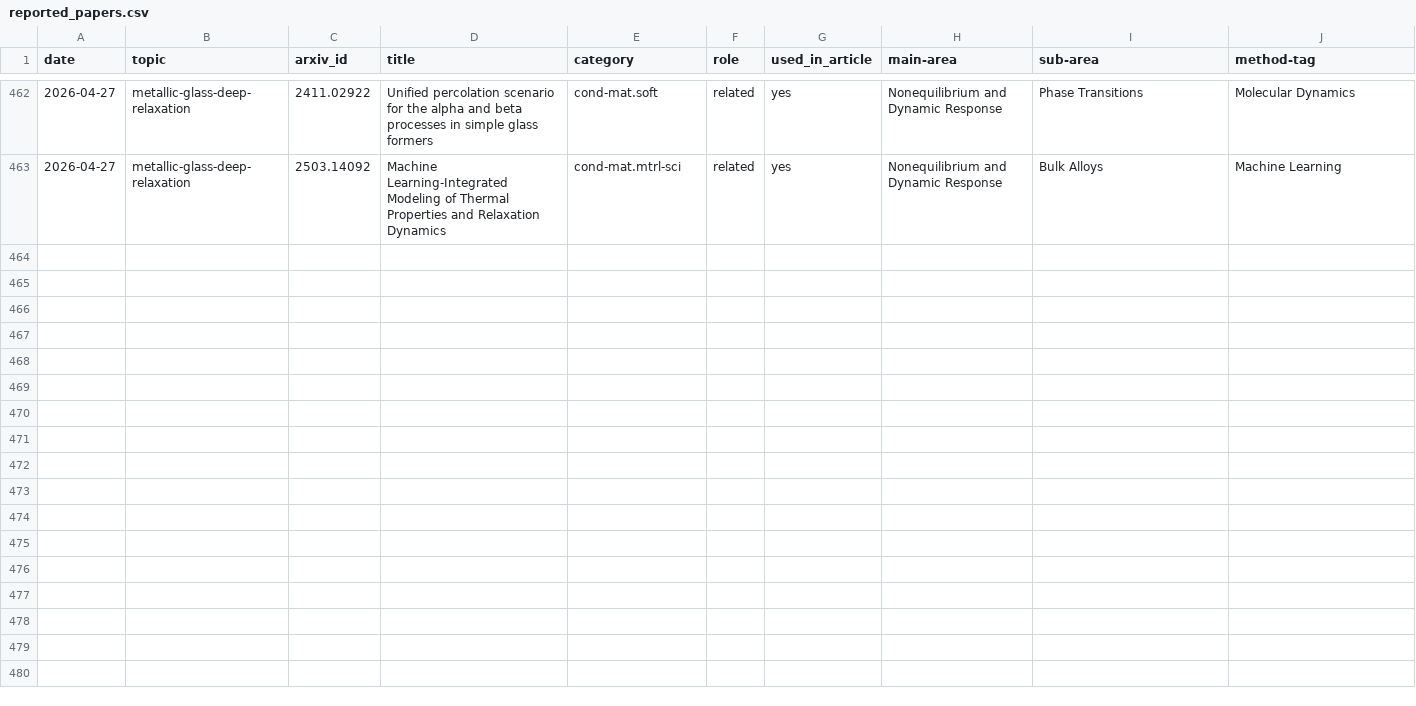
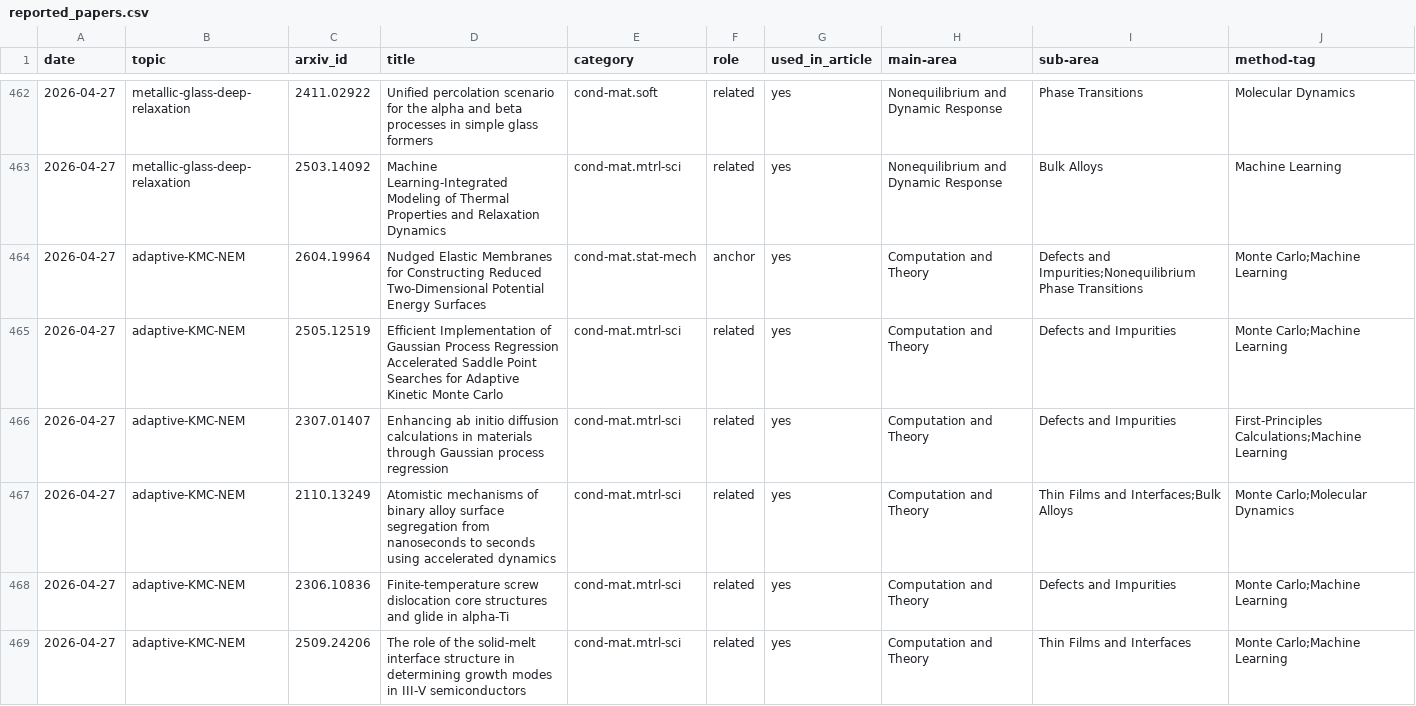
Before and after one commit to rd070672/arxiv-review, a CSV file: src/topic/reported_papers.csv, drawn as a sheet; only a part is shown, gaps mark what is left out; the diff covers the shown part only; the diff names each change by its address in the sheet, - before the commit and + after, or states it on an @@ line.

```diff
--- a/src/topic/reported_papers.csv
+++ b/src/topic/reported_papers.csv
+row 464: 2026-04-27 | adaptive-KMC-NEM | 2604.19964 | Nudged Elastic Membranes for Constructing Reduced Two-Dimensional Potential Energy Surfaces | cond-mat.stat-mech | anchor | yes | Computation and Theory | Defects and Impurities;Nonequilibrium Phase Transitions | Monte Carlo;Machine Learning
+row 465: 2026-04-27 | adaptive-KMC-NEM | 2505.12519 | Efficient Implementation of Gaussian Process Regression Accelerated Saddle Point Searches for Adaptive Kinetic Monte Carlo | cond-mat.mtrl-sci | related | yes | Computation and Theory | Defects and Impurities | Monte Carlo;Machine Learning
+row 466: 2026-04-27 | adaptive-KMC-NEM | 2307.01407 | Enhancing ab initio diffusion calculations in materials through Gaussian process regression | cond-mat.mtrl-sci | related | yes | Computation and Theory | Defects and Impurities | First-Principles Calculations;Machine Learning
+row 467: 2026-04-27 | adaptive-KMC-NEM | 2110.13249 | Atomistic mechanisms of binary alloy surface segregation from nanoseconds to seconds using accelerated dynamics | cond-mat.mtrl-sci | related | yes | Computation and Theory | Thin Films and Interfaces;Bulk Alloys | Monte Carlo;Molecular Dynamics
+row 468: 2026-04-27 | adaptive-KMC-NEM | 2306.10836 | Finite-temperature screw dislocation core structures and glide in alpha-Ti | cond-mat.mtrl-sci | related | yes | Computation and Theory | Defects and Impurities | Monte Carlo;Machine Learning
+row 469: 2026-04-27 | adaptive-KMC-NEM | 2509.24206 | The role of the solid-melt interface structure in determining growth modes in III-V semiconductors | cond-mat.mtrl-sci | related | yes | Computation and Theory | Thin Films and Interfaces | Monte Carlo;Machine Learning
```
Also changed, not shown: 6 added rows elsewhere in this file, 6 other files.
